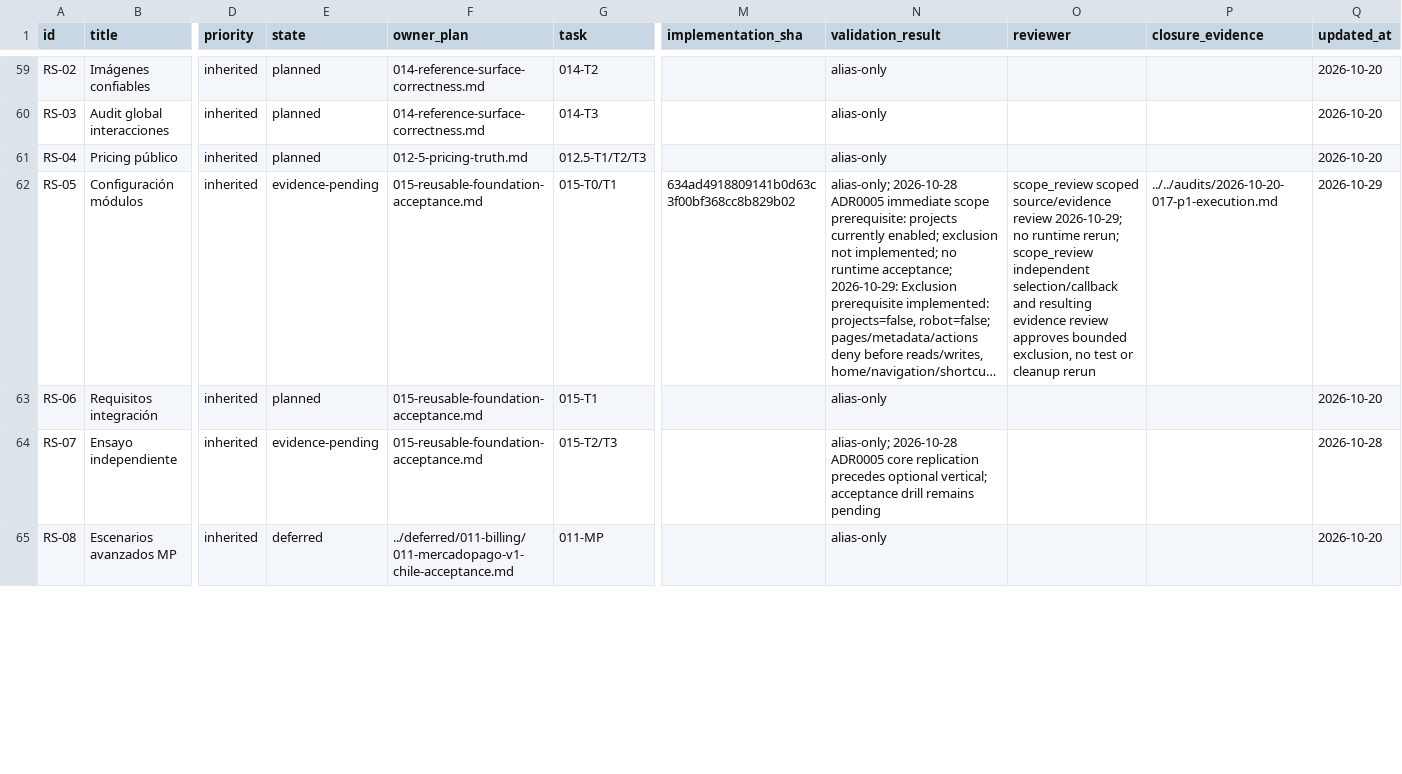
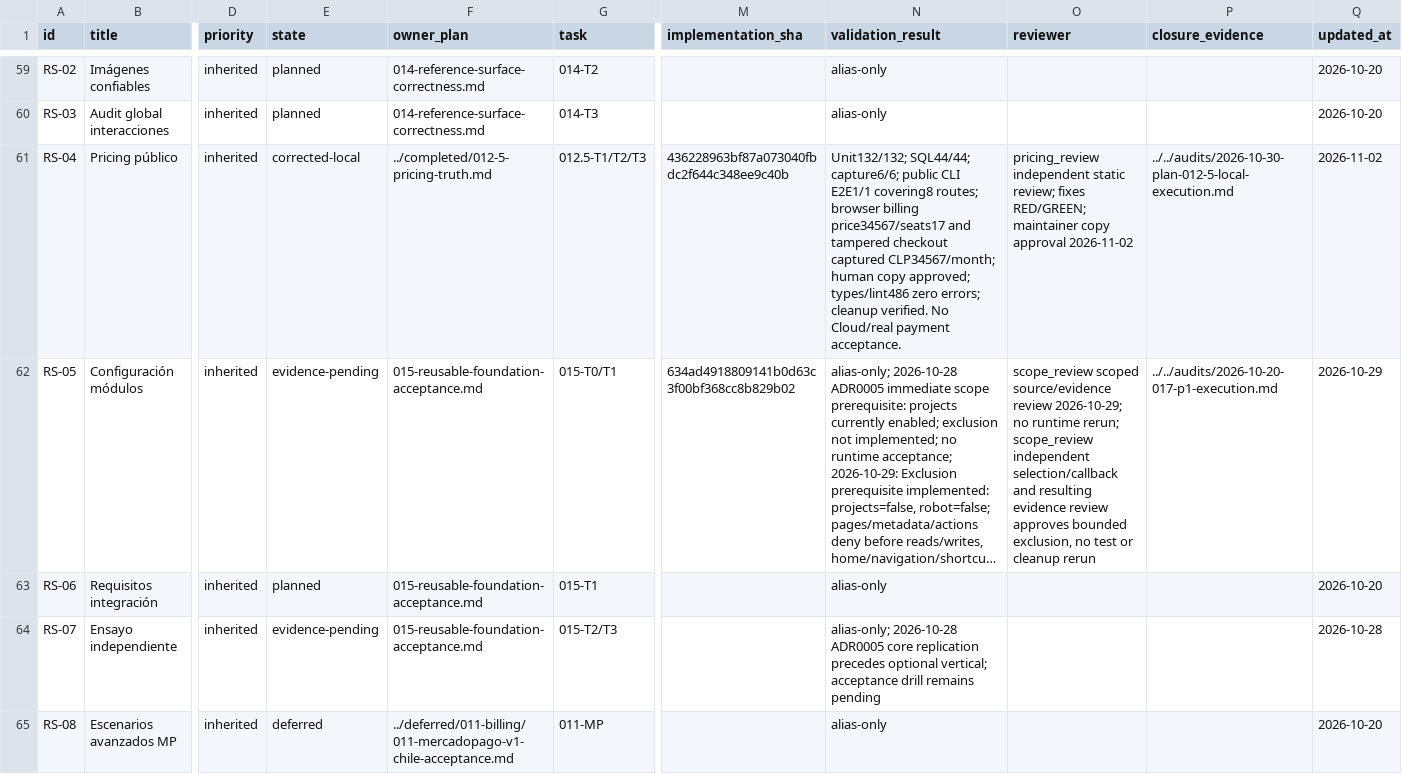
Before and after one commit to pipec80/iroko, a CSV file: docs/exec-plans/active/freeze-remediation-register.csv, drawn as a sheet; only a part is shown, gaps mark what is left out; long unchanged cells end in …; the diff covers the shown part only; the diff names each change by its address in the sheet, - before the commit and + after, or states it on an @@ line.

Commit message:
docs: close plan 012.5 local pricing acceptance

```diff
--- a/docs/exec-plans/active/freeze-remediation-register.csv
+++ b/docs/exec-plans/active/freeze-remediation-register.csv
-E61 (state): planned
+E61 (state): corrected-local
-F61 (owner_plan): 012-5-pricing-truth.md
+F61 (owner_plan): ../completed/012-5-pricing-truth.md
-M61 (implementation_sha): (empty)
+M61 (implementation_sha): 436228963bf87a073040fbdc2f644c348ee9c40b
-N61 (validation_result): alias-only
+N61 (validation_result): Unit132/132; SQL44/44; capture6/6; public CLI E2E1/1 covering8 routes; browser billing price34567/seats17 and tampered checkout captured CLP34567/month; human copy approved; types/lint486 zero errors; cleanup verified. No Cloud/real payment acceptance.
-O61 (reviewer): (empty)
+O61 (reviewer): pricing_review independent static review; fixes RED/GREEN; maintainer copy approval 2026-11-02
-P61 (closure_evidence): (empty)
+P61 (closure_evidence): ../../audits/2026-10-30-plan-012-5-local-execution.md
-Q61 (updated_at): 2026-10-20
+Q61 (updated_at): 2026-11-02
```
Also changed, not shown: 16 edited cells elsewhere in this file, 11 other files.
